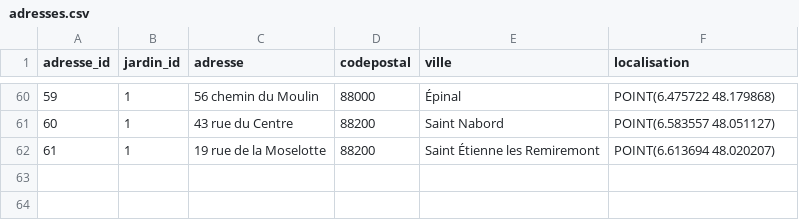
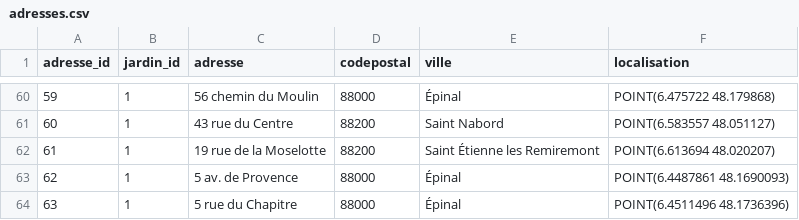
Before and after one commit to medina474/data-collection, a CSV file: jardins/data/adresses.csv, drawn as a sheet; only a part is shown, gaps mark what is left out.

```diff
--- a/jardins/data/adresses.csv
+++ b/jardins/data/adresses.csv
@@ -62 +62,3 @@ adresse_id,jardin_id,adresse,codepostal,ville,localisation
 61,1,19 rue de la Moselotte,88200,Saint Étienne les Remiremont,POINT(6.613694 48.020207)
+62,1,5 av. de Provence,88000,Épinal,POINT(6.4487861 48.1690093)
+63,1,5 rue du Chapitre,88000,Épinal,POINT(6.4511496 48.1736396)
```
Also changed, not shown: 1 other file.
